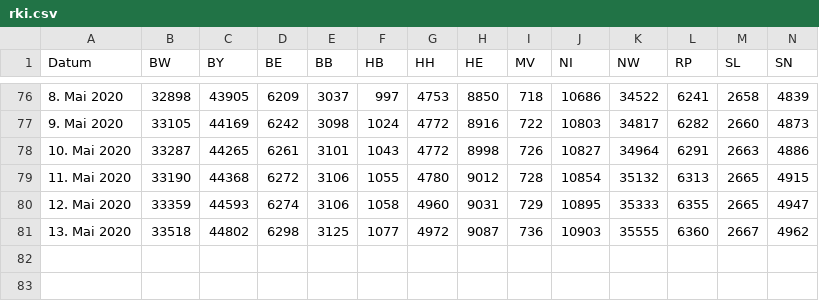
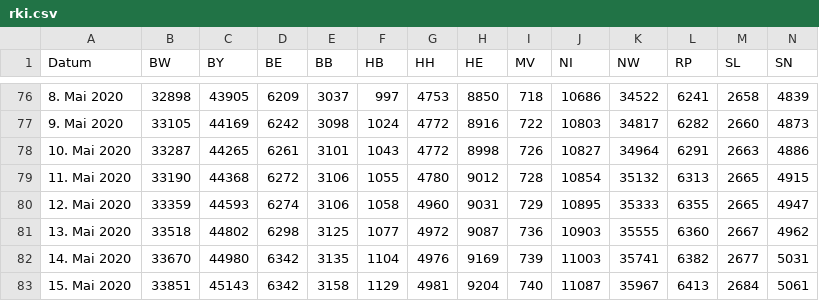
Before and after one commit to j-fu/coronaplot, a CSV file: code/rki.csv, drawn as a sheet; only a part is shown, gaps mark what is left out; rows hold the shown columns only; the diff names each change by its address in the sheet, - before the commit and + after, or states it on an @@ line.

Commit message:
data update

```diff
--- a/code/rki.csv
+++ b/code/rki.csv
+row 82: 14. Mai 2020 | 33670 | 44980 | 6342 | 3135 | 1104 | 4976 | 9169 | 739 | 11003 | 35741 | 6382 | 2677 | 5031
+row 83: 15. Mai 2020 | 33851 | 45143 | 6342 | 3158 | 1129 | 4981 | 9204 | 740 | 11087 | 35967 | 6413 | 2684 | 5061
```
Also changed, not shown: 7 other files.
